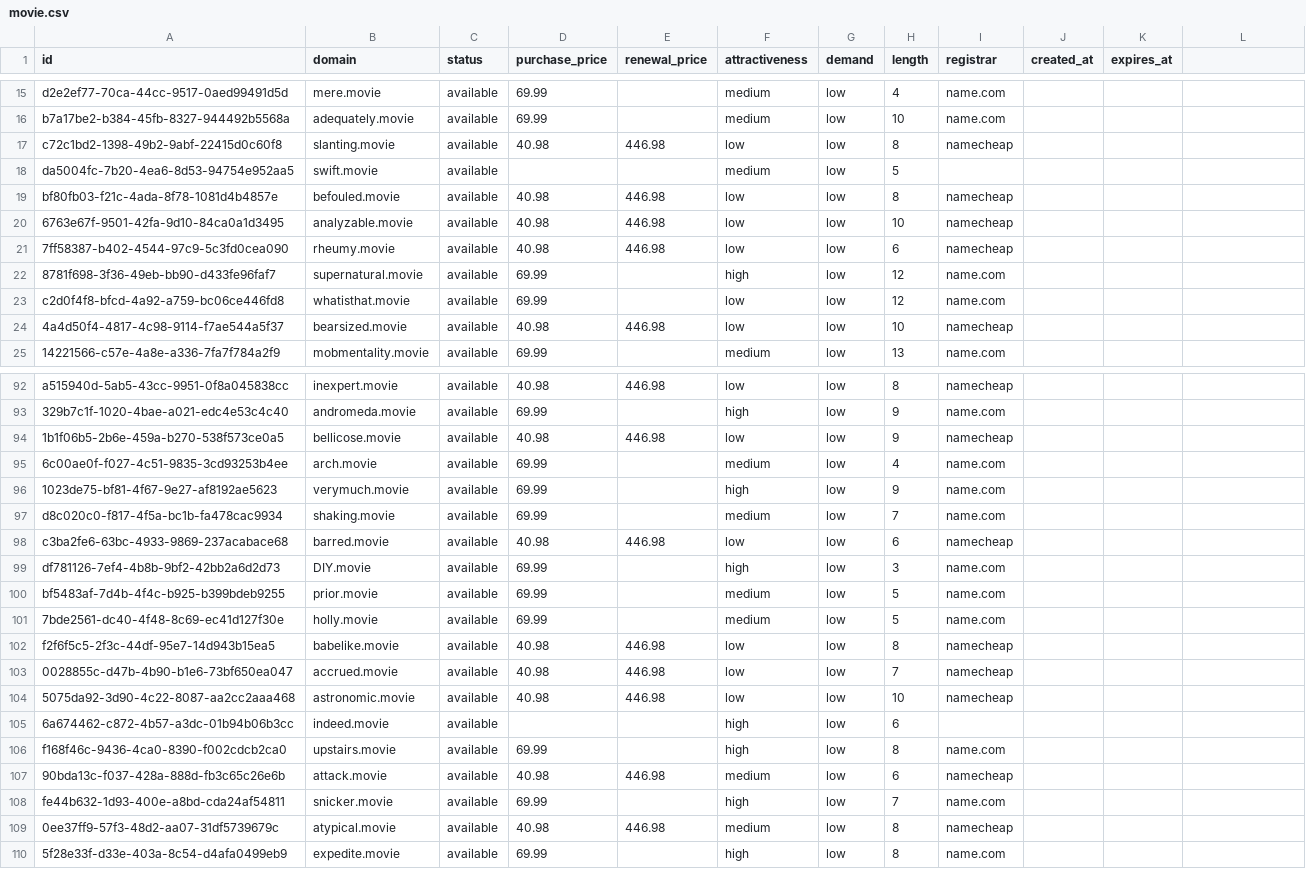
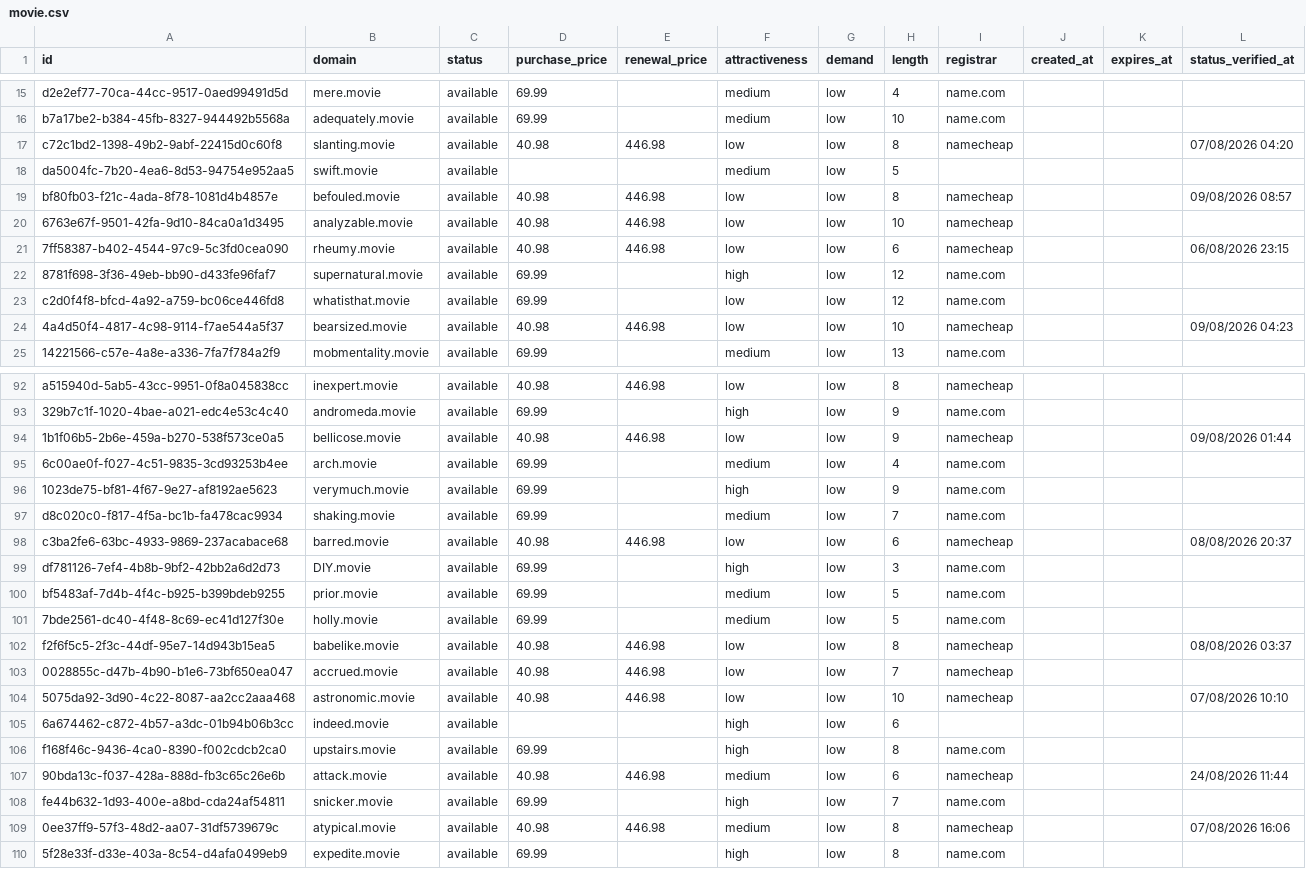
Before and after one commit to UniqueDomains/movie-oneword-domains, a CSV file: movie.csv, drawn as a sheet; only a part is shown, gaps mark what is left out; the diff covers the shown part only.

Commit message:
Domains update

```diff
--- a/movie.csv
+++ b/movie.csv
@@ -1 +1 @@
-id,domain,status,purchase_price,renewal_price,attractiveness,demand,length,registrar,created_at,expires_at
+id,domain,status,purchase_price,renewal_price,attractiveness,demand,length,registrar,created_at,expires_at,status_verified_at
@@ -17 +17 @@ b7a17be2-b384-45fb-8327-944492b5568a,adequately.movie,available,69.99,,medium,lo
-c72c1bd2-1398-49b2-9abf-22415d0c60f8,slanting.movie,available,40.98,446.98,low,low,8,namecheap,,
+c72c1bd2-1398-49b2-9abf-22415d0c60f8,slanting.movie,available,40.98,446.98,low,low,8,namecheap,,,07/08/2026 04:20
@@ -19 +19 @@ da5004fc-7b20-4ea6-8d53-94754e952aa5,swift.movie,available,,,medium,low,5,,,
-bf80fb03-f21c-4ada-8f78-1081d4b4857e,befouled.movie,available,40.98,446.98,low,low,8,namecheap,,
+bf80fb03-f21c-4ada-8f78-1081d4b4857e,befouled.movie,available,40.98,446.98,low,low,8,namecheap,,,09/08/2026 08:57
@@ -21 +21 @@ bf80fb03-f21c-4ada-8f78-1081d4b4857e,befouled.movie,available,40.98,446.98,low,l
-7ff58387-b402-4544-97c9-5c3fd0cea090,rheumy.movie,available,40.98,446.98,low,low,6,namecheap,,
+7ff58387-b402-4544-97c9-5c3fd0cea090,rheumy.movie,available,40.98,446.98,low,low,6,namecheap,,,06/08/2026 23:15
@@ -24 +24 @@ c2d0f4f8-bfcd-4a92-a759-bc06ce446fd8,whatisthat.movie,available,69.99,,low,low,1
-4a4d50f4-4817-4c98-9114-f7ae544a5f37,bearsized.movie,available,40.98,446.98,low,low,10,namecheap,,
+4a4d50f4-4817-4c98-9114-f7ae544a5f37,bearsized.movie,available,40.98,446.98,low,low,10,namecheap,,,09/08/2026 04:23
@@ -94 +94 @@ a515940d-5ab5-43cc-9951-0f8a045838cc,inexpert.movie,available,40.98,446.98,low,l
-1b1f06b5-2b6e-459a-b270-538f573ce0a5,bellicose.movie,available,40.98,446.98,low,low,9,namecheap,,
+1b1f06b5-2b6e-459a-b270-538f573ce0a5,bellicose.movie,available,40.98,446.98,low,low,9,namecheap,,,09/08/2026 01:44
@@ -98 +98 @@ d8c020c0-f817-4f5a-bc1b-fa478cac9934,shaking.movie,available,69.99,,medium,low,7
-c3ba2fe6-63bc-4933-9869-237acabace68,barred.movie,available,40.98,446.98,low,low,6,namecheap,,
+c3ba2fe6-63bc-4933-9869-237acabace68,barred.movie,available,40.98,446.98,low,low,6,namecheap,,,08/08/2026 20:37
@@ -102 +102 @@ bf5483af-7d4b-4f4c-b925-b399bdeb9255,prior.movie,available,69.99,,medium,low,5,n
-f2f6f5c5-2f3c-44df-95e7-14d943b15ea5,babelike.movie,available,40.98,446.98,low,low,8,namecheap,,
+f2f6f5c5-2f3c-44df-95e7-14d943b15ea5,babelike.movie,available,40.98,446.98,low,low,8,namecheap,,,08/08/2026 03:37
@@ -104 +104 @@ f2f6f5c5-2f3c-44df-95e7-14d943b15ea5,babelike.movie,available,40.98,446.98,low,l
-5075da92-3d90-4c22-8087-aa2cc2aaa468,astronomic.movie,available,40.98,446.98,low,low,10,namecheap,,
+5075da92-3d90-4c22-8087-aa2cc2aaa468,astronomic.movie,available,40.98,446.98,low,low,10,namecheap,,,07/08/2026 10:10
@@ -107 +107 @@ f168f46c-9436-4ca0-8390-f002cdcb2ca0,upstairs.movie,available,69.99,,high,low,8,
-90bda13c-f037-428a-888d-fb3c65c26e6b,attack.movie,available,40.98,446.98,medium,low,6,namecheap,,
+90bda13c-f037-428a-888d-fb3c65c26e6b,attack.movie,available,40.98,446.98,medium,low,6,namecheap,,,24/08/2026 11:44
@@ -109 +109 @@ fe44b632-1d93-400e-a8bd-cda24af54811,snicker.movie,available,69.99,,high,low,7,n
-0ee37ff9-57f3-48d2-aa07-31df5739679c,atypical.movie,available,40.98,446.98,medium,low,8,namecheap,,
+0ee37ff9-57f3-48d2-aa07-31df5739679c,atypical.movie,available,40.98,446.98,medium,low,8,namecheap,,,07/08/2026 16:06
```
Also changed, not shown: 138 edited cells elsewhere in this file, 6 other files.
